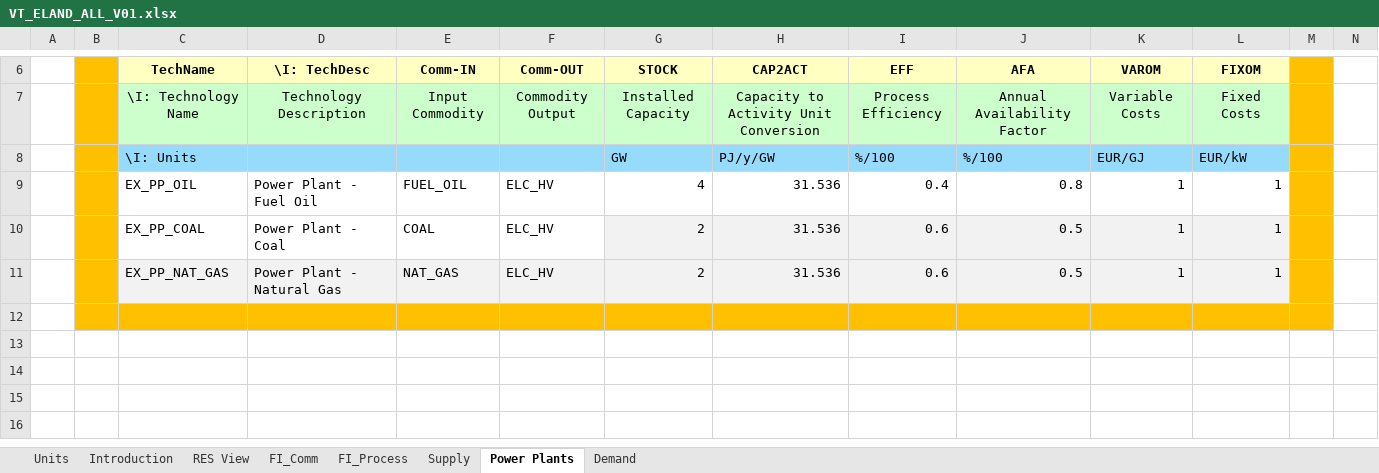
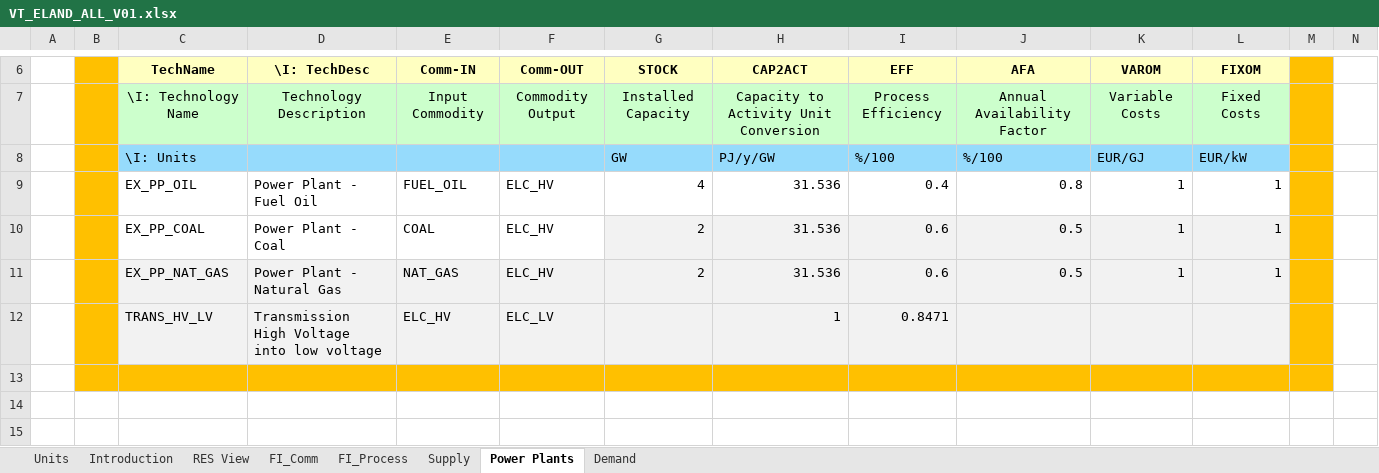
Before and after one commit to Filaz404/files, an Excel workbook: VT_ELAND_ALL_V01.xlsx, sheet Power Plants, drawn as a sheet; only a part is shown, gaps mark what is left out; the shorter side is filled out with more unchanged rows; values as stored, in another font and other column widths than the file's, no borders; charts and pictures not drawn; rows hold the shown columns only; the diff names each change by its address in the sheet, - before the commit and + after, or states it on an @@ line.

```diff
--- a/VT_ELAND_ALL_V01.xlsx (sheet Power Plants)
+++ b/VT_ELAND_ALL_V01.xlsx (sheet Power Plants)
+row 12:  |  | TRANS_HV_LV | Transmission High Voltage into low voltage | ELC_HV | ELC_LV |  | 1 | 0.8471
```
Also changed, not shown: sheet Demand, sheet FI_Process, sheet FI_Comm, charts or pictures.
